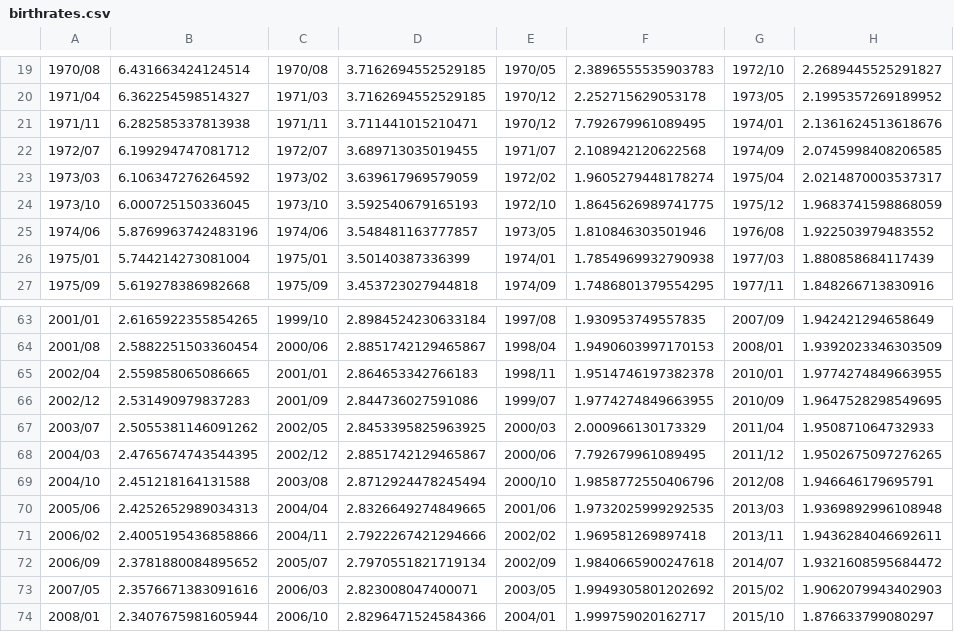
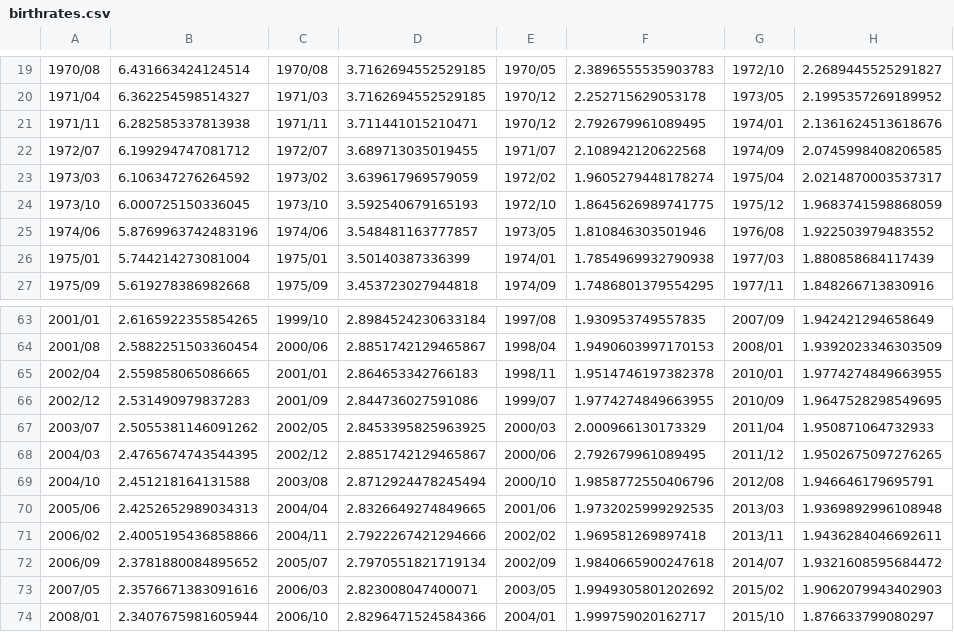
Before and after one commit to cl335/birthrates_nyt_rcel506, a CSV file: birthrates.csv, drawn as a sheet; only a part is shown, gaps mark what is left out; the diff names each change by its address in the sheet, - before the commit and + after, or states it on an @@ line.

Commit message:
Update birthrates.csv

```diff
--- a/birthrates.csv
+++ b/birthrates.csv
-F21: 7.792679961089495
+F21: 2.792679961089495
-F68: 7.792679961089495
+F68: 2.792679961089495
```
